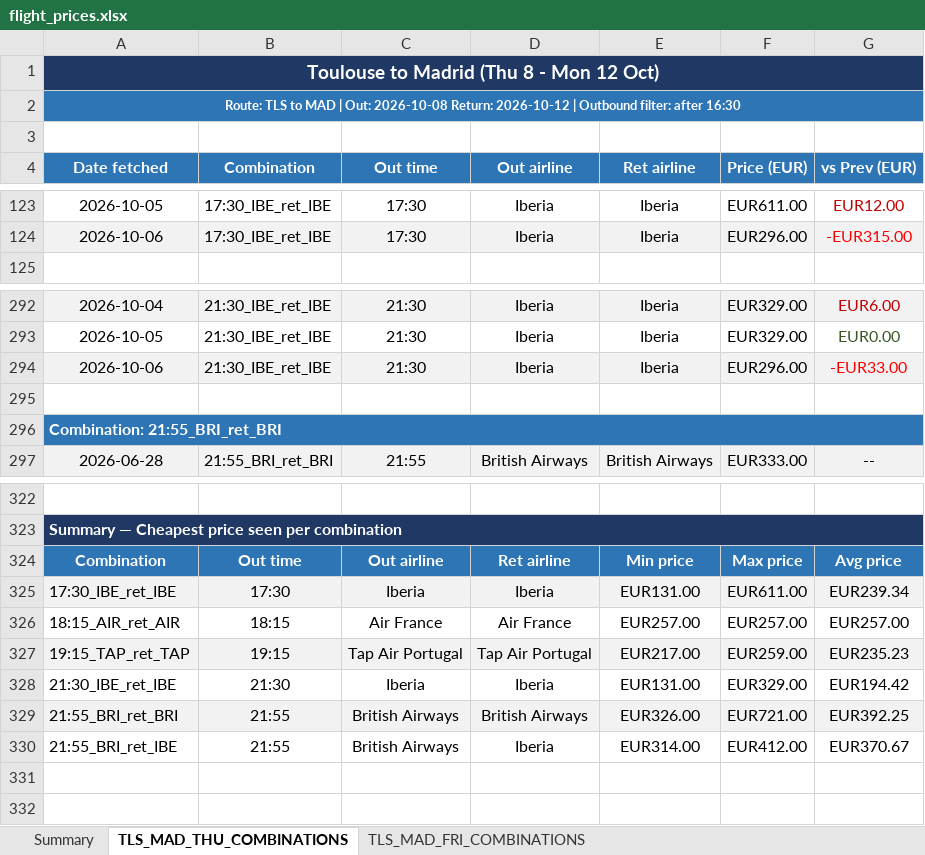
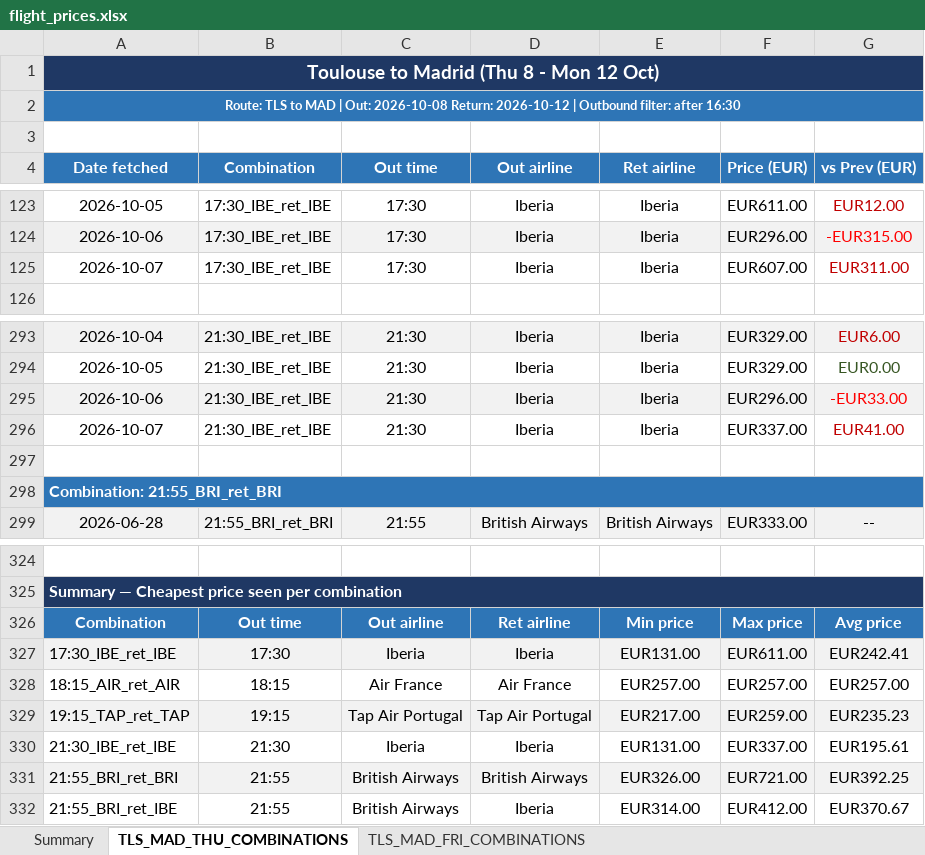
Before and after one commit to DrWu22/flight-tracker, an Excel workbook: flight_prices.xlsx, sheet TLS_MAD_THU_COMBINATIONS, drawn as a sheet; only a part is shown, gaps mark what is left out; values as stored, in another font and other column widths than the file's, no borders; addresses are those after the commit; the diff names each change by its address in the sheet, - before the commit and + after, or states it on an @@ line.

```diff
--- a/flight_prices.xlsx (sheet TLS_MAD_THU_COMBINATIONS)
+++ b/flight_prices.xlsx (sheet TLS_MAD_THU_COMBINATIONS)
+row 125: 2026-10-07 | 17:30_IBE_ret_IBE | 17:30 | Iberia | Iberia | EUR607.00 | EUR311.00
+row 296: 2026-10-07 | 21:30_IBE_ret_IBE | 21:30 | Iberia | Iberia | EUR337.00 | EUR41.00
-G327 (vs Prev (EUR)): EUR239.34
+G327 (vs Prev (EUR)): EUR242.41
-F330 (Price (EUR)): EUR329.00
+F330 (Price (EUR)): EUR337.00
-G330 (vs Prev (EUR)): EUR194.42
+G330 (vs Prev (EUR)): EUR195.61
```
Also changed, not shown: sheet TLS_MAD_FRI_COMBINATIONS, sheet Summary, 2 other files.
